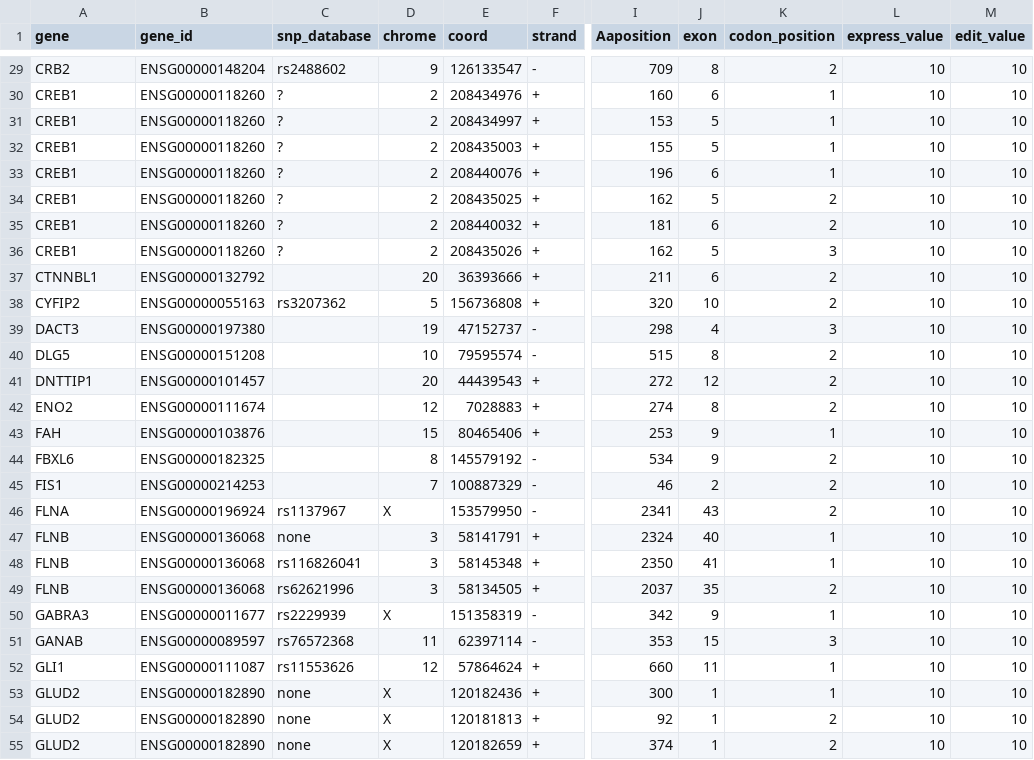
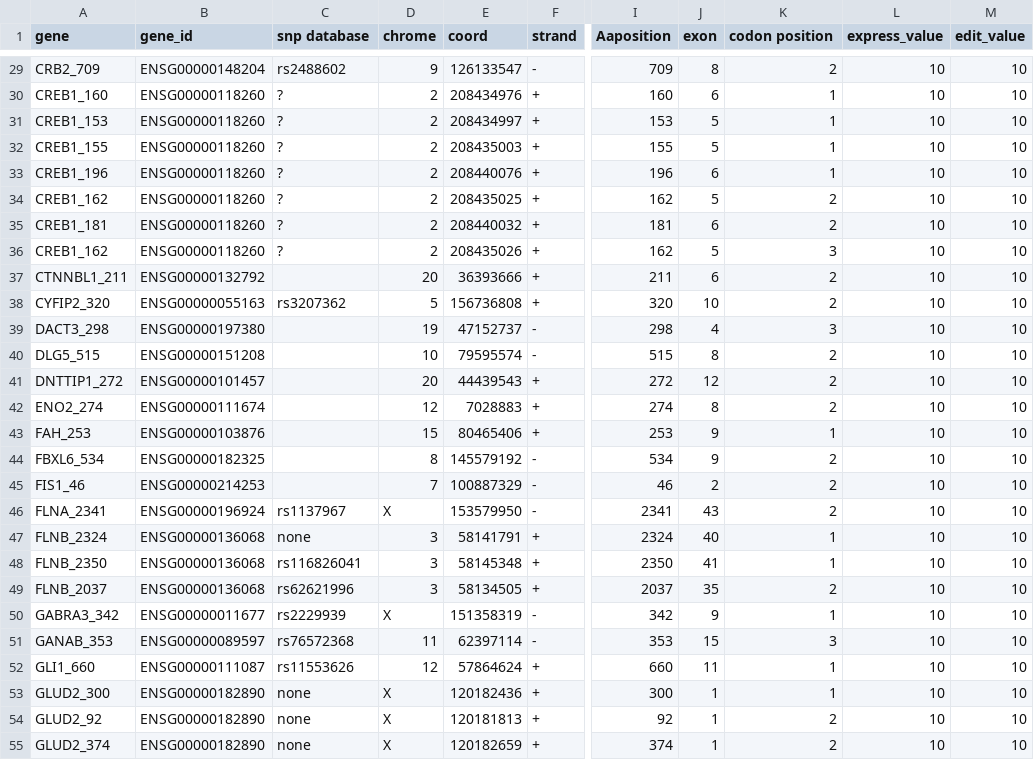
Before and after one commit to RNAdetective/AIDD, a CSV file: AIDD/ExToolset/indexes/index/excitome_loc.csv, drawn as a sheet; only a part is shown, gaps mark what is left out; the diff covers the shown part only; the diff names each change by its address in the sheet, - before the commit and + after, or states it on an @@ line.

```diff
--- a/AIDD/ExToolset/indexes/index/excitome_loc.csv
+++ b/AIDD/ExToolset/indexes/index/excitome_loc.csv
-C1: snp_database
+C1: snp database
-K1: codon_position
+K1: codon position
-A29 (gene): CRB2
+A29 (gene): CRB2_709
-A30 (gene): CREB1
+A30 (gene): CREB1_160
-A31 (gene): CREB1
+A31 (gene): CREB1_153
-A32 (gene): CREB1
+A32 (gene): CREB1_155
-A33 (gene): CREB1
+A33 (gene): CREB1_196
-A34 (gene): CREB1
+A34 (gene): CREB1_162
-A35 (gene): CREB1
+A35 (gene): CREB1_181
-A36 (gene): CREB1
+A36 (gene): CREB1_162
-A37 (gene): CTNNBL1
+A37 (gene): CTNNBL1_211
-A38 (gene): CYFIP2
+A38 (gene): CYFIP2_320
-A39 (gene): DACT3
+A39 (gene): DACT3_298
-A40 (gene): DLG5
+A40 (gene): DLG5_515
-A41 (gene): DNTTIP1
+A41 (gene): DNTTIP1_272
-A42 (gene): ENO2
+A42 (gene): ENO2_274
-A43 (gene): FAH
+A43 (gene): FAH_253
-A44 (gene): FBXL6
+A44 (gene): FBXL6_534
-A45 (gene): FIS1
+A45 (gene): FIS1_46
-A46 (gene): FLNA
+A46 (gene): FLNA_2341
-A47 (gene): FLNB
+A47 (gene): FLNB_2324
-A48 (gene): FLNB
+A48 (gene): FLNB_2350
-A49 (gene): FLNB
+A49 (gene): FLNB_2037
-A50 (gene): GABRA3
+A50 (gene): GABRA3_342
-A51 (gene): GANAB
+A51 (gene): GANAB_353
-A52 (gene): GLI1
+A52 (gene): GLI1_660
-A53 (gene): GLUD2
+A53 (gene): GLUD2_300
-A54 (gene): GLUD2
+A54 (gene): GLUD2_92
-A55 (gene): GLUD2
+A55 (gene): GLUD2_374
```
Also changed, not shown: 124 edited cells elsewhere in this file, 5 other files.
